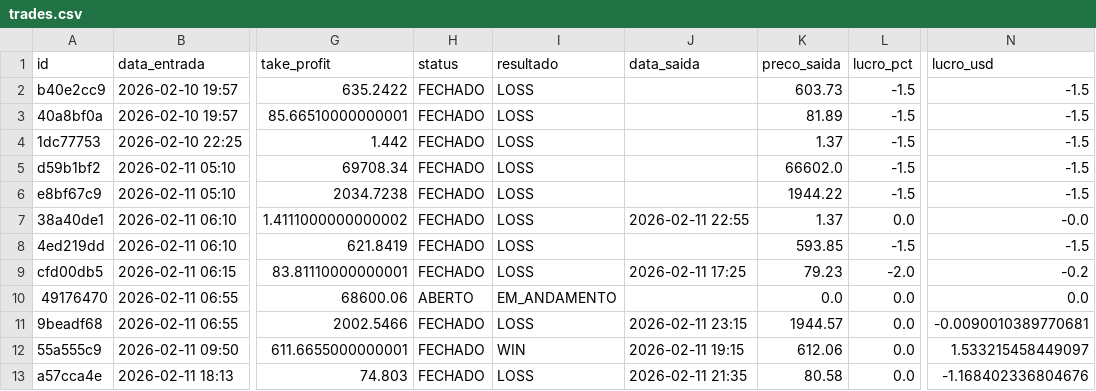
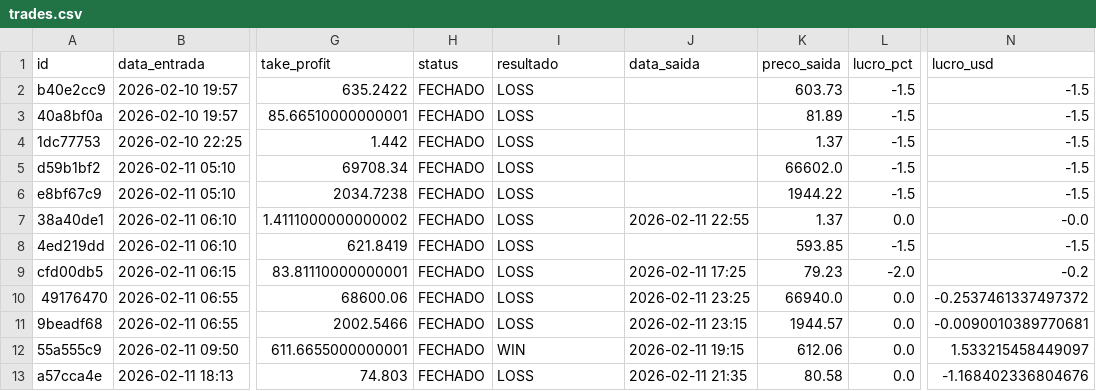
Before and after one commit to djmtecnologia/RoboDerik, a CSV file: trades.csv, drawn as a sheet; only a part is shown, gaps mark what is left out; the diff names each change by its address in the sheet, - before the commit and + after, or states it on an @@ line.

Commit message:
📊 Atualizando Planilha de Trades

```diff
--- a/trades.csv
+++ b/trades.csv
-H10 (status): ABERTO
+H10 (status): FECHADO
-I10 (resultado): EM_ANDAMENTO
+I10 (resultado): LOSS
-J10 (data_saida): (empty)
+J10 (data_saida): 2026-02-11 23:25
-K10 (preco_saida): 0.0
+K10 (preco_saida): 66940.0
-N10 (lucro_usd): 0.0
+N10 (lucro_usd): -0.2537461337497372
```
